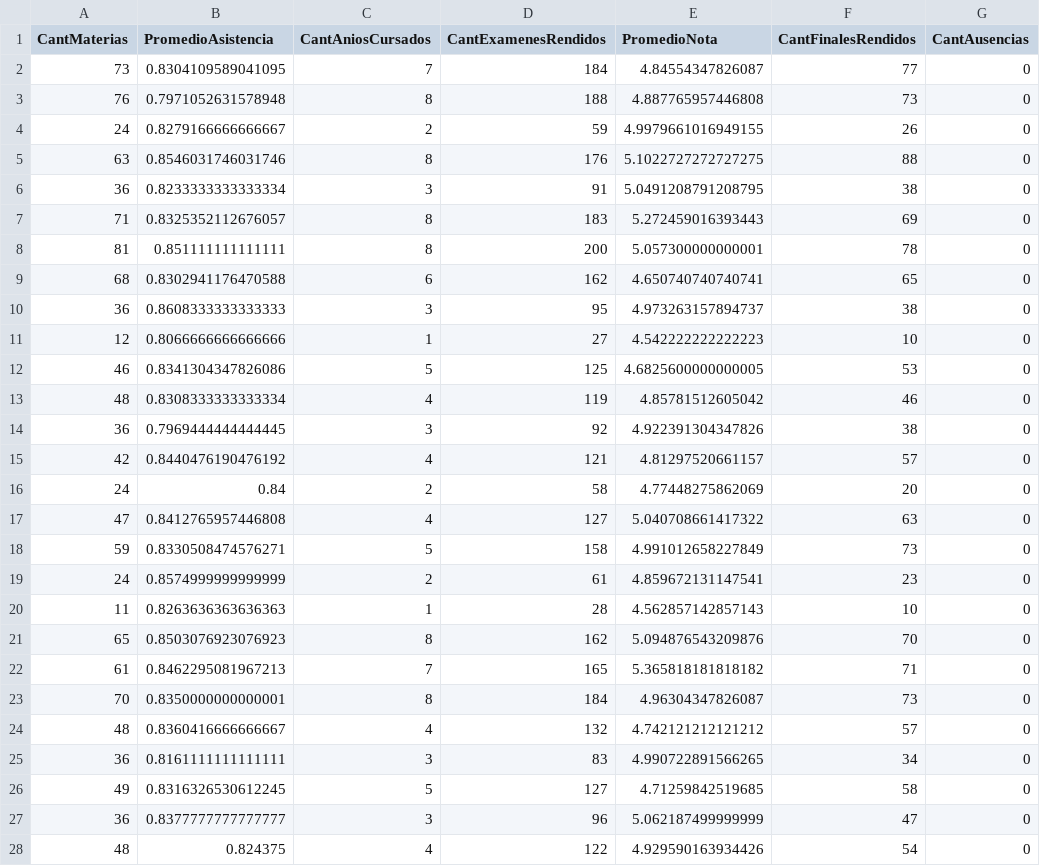
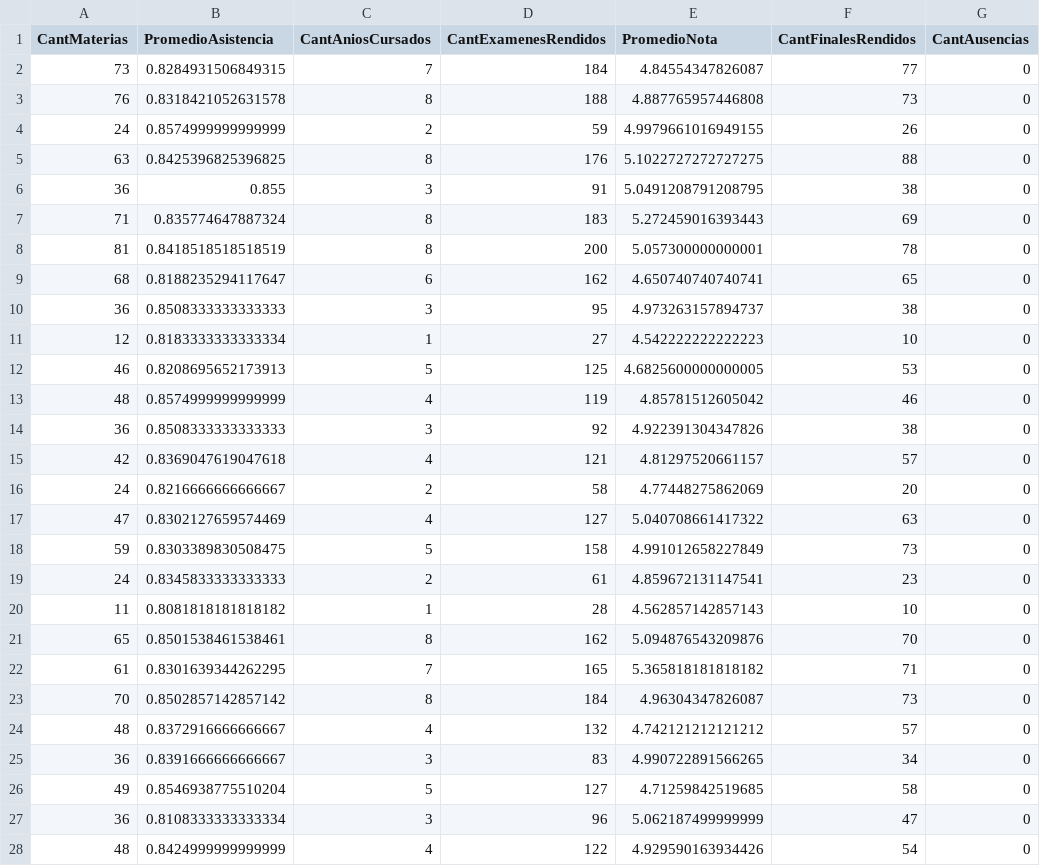
Before and after one commit to julian-barbieri/proyecto-final, a CSV file: ai-service/src/models/dataset-test/X_test_alumno.csv, drawn as a sheet; only a part is shown; the diff covers the shown part only; the diff names each change by its address in the sheet, - before the commit and + after, or states it on an @@ line.

```diff
--- a/ai-service/src/models/dataset-test/X_test_alumno.csv
+++ b/ai-service/src/models/dataset-test/X_test_alumno.csv
-B2 (PromedioAsistencia): 0.8304109589041095
+B2 (PromedioAsistencia): 0.8284931506849315
-B3 (PromedioAsistencia): 0.7971052631578948
+B3 (PromedioAsistencia): 0.8318421052631578
-B4 (PromedioAsistencia): 0.8279166666666667
+B4 (PromedioAsistencia): 0.8574999999999999
-B5 (PromedioAsistencia): 0.8546031746031746
+B5 (PromedioAsistencia): 0.8425396825396825
-B6 (PromedioAsistencia): 0.8233333333333334
+B6 (PromedioAsistencia): 0.855
-B7 (PromedioAsistencia): 0.8325352112676057
+B7 (PromedioAsistencia): 0.835774647887324
-B8 (PromedioAsistencia): 0.851111111111111
+B8 (PromedioAsistencia): 0.8418518518518519
-B9 (PromedioAsistencia): 0.8302941176470588
+B9 (PromedioAsistencia): 0.8188235294117647
-B10 (PromedioAsistencia): 0.8608333333333333
+B10 (PromedioAsistencia): 0.8508333333333333
-B11 (PromedioAsistencia): 0.8066666666666666
+B11 (PromedioAsistencia): 0.8183333333333334
-B12 (PromedioAsistencia): 0.8341304347826086
+B12 (PromedioAsistencia): 0.8208695652173913
-B13 (PromedioAsistencia): 0.8308333333333334
+B13 (PromedioAsistencia): 0.8574999999999999
-B14 (PromedioAsistencia): 0.7969444444444445
+B14 (PromedioAsistencia): 0.8508333333333333
-B15 (PromedioAsistencia): 0.8440476190476192
+B15 (PromedioAsistencia): 0.8369047619047618
-B16 (PromedioAsistencia): 0.84
+B16 (PromedioAsistencia): 0.8216666666666667
-B17 (PromedioAsistencia): 0.8412765957446808
+B17 (PromedioAsistencia): 0.8302127659574469
-B18 (PromedioAsistencia): 0.8330508474576271
+B18 (PromedioAsistencia): 0.8303389830508475
-B19 (PromedioAsistencia): 0.8574999999999999
+B19 (PromedioAsistencia): 0.8345833333333333
-B20 (PromedioAsistencia): 0.8263636363636363
+B20 (PromedioAsistencia): 0.8081818181818182
-B21 (PromedioAsistencia): 0.8503076923076923
+B21 (PromedioAsistencia): 0.8501538461538461
-B22 (PromedioAsistencia): 0.8462295081967213
+B22 (PromedioAsistencia): 0.8301639344262295
-B23 (PromedioAsistencia): 0.8350000000000001
+B23 (PromedioAsistencia): 0.8502857142857142
-B24 (PromedioAsistencia): 0.8360416666666667
+B24 (PromedioAsistencia): 0.8372916666666667
-B25 (PromedioAsistencia): 0.8161111111111111
+B25 (PromedioAsistencia): 0.8391666666666667
-B26 (PromedioAsistencia): 0.8316326530612245
+B26 (PromedioAsistencia): 0.8546938775510204
-B27 (PromedioAsistencia): 0.8377777777777777
+B27 (PromedioAsistencia): 0.8108333333333334
-B28 (PromedioAsistencia): 0.824375
+B28 (PromedioAsistencia): 0.8424999999999999
```
Also changed, not shown: 72 edited cells elsewhere in this file, 5 other files.
